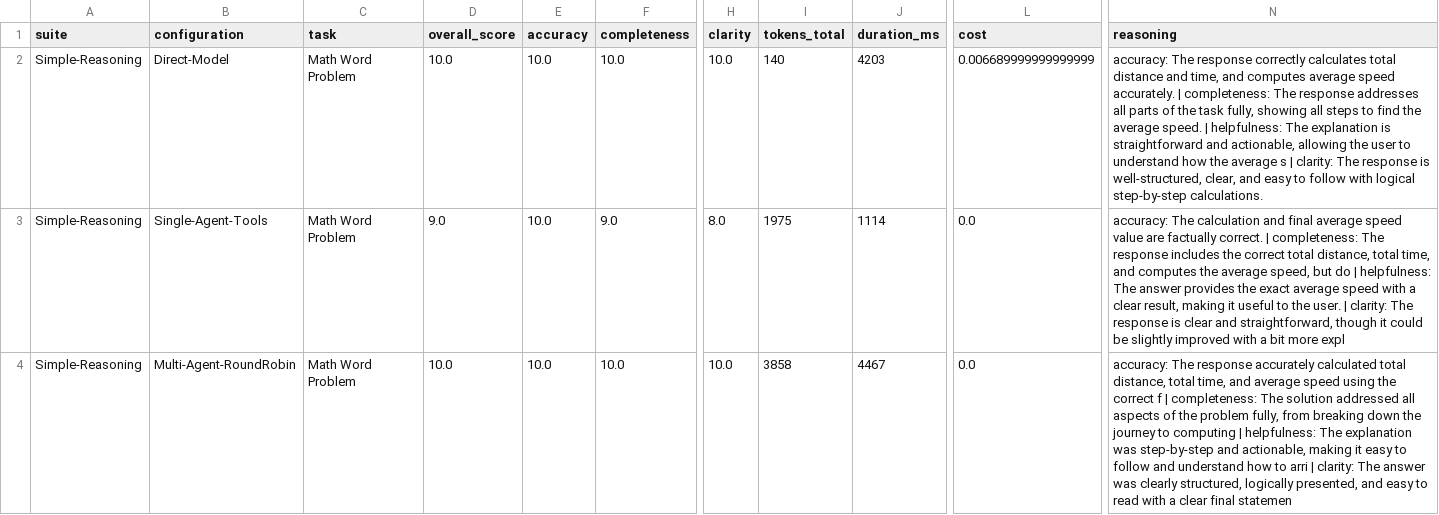
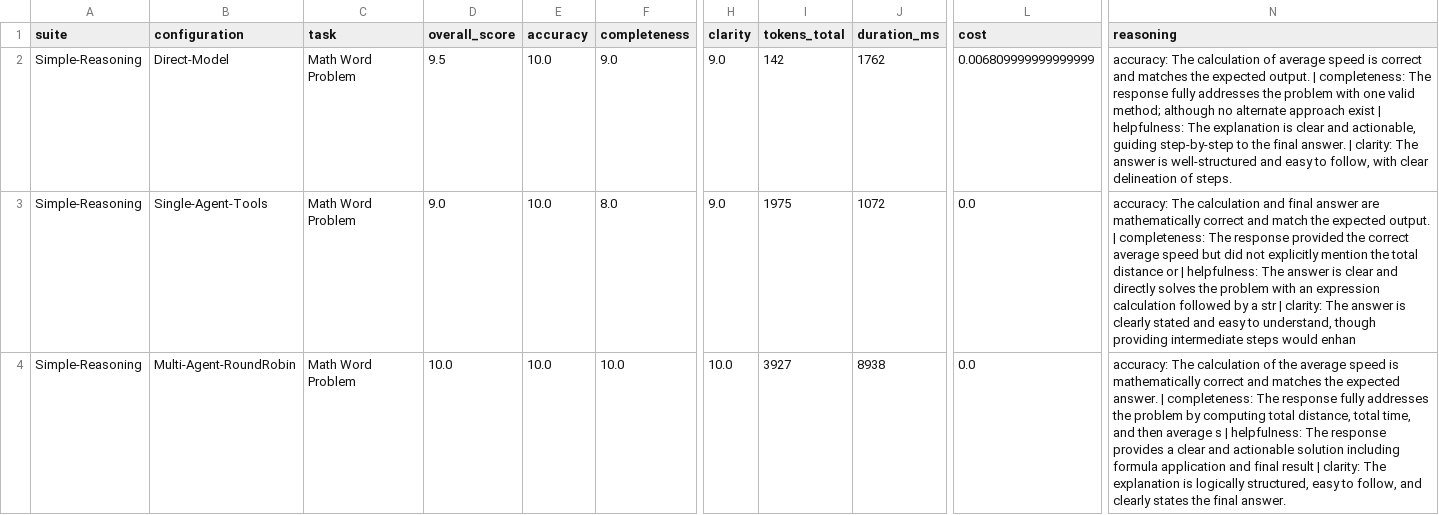
Before and after one commit to jplummer01/designing-multiagent-systems, a CSV file: examples/evaluation/mini_results/comprehensive_results.csv, drawn as a sheet; only a part is shown, gaps mark what is left out; the diff covers the shown part only; the diff names each change by its address in the sheet, - before the commit and + after, or states it on an @@ line.

```diff
--- a/examples/evaluation/mini_results/comprehensive_results.csv
+++ b/examples/evaluation/mini_results/comprehensive_results.csv
-D2 (overall_score): 10.0
+D2 (overall_score): 9.5
-F2 (completeness): 10.0
+F2 (completeness): 9.0
-H2 (clarity): 10.0
+H2 (clarity): 9.0
-I2 (tokens_total): 140
+I2 (tokens_total): 142
-J2 (duration_ms): 4203
+J2 (duration_ms): 1762
-L2 (cost): 0.006689999999999999
+L2 (cost): 0.006809999999999999
-N2 (reasoning): accuracy: The response correctly calculates total distance and time, and computes average speed accurately. | completeness: The response addresses all parts of the task fully, showing all steps to find the average speed. | helpfulness: The explanation is straightforward and actionable, allowing the user to understand how the average s | clarity: The response is well-structured, clear, and easy to follow with logical step-by-step calculations.
+N2 (reasoning): accuracy: The calculation of average speed is correct and matches the expected output. | completeness: The response fully addresses the problem with one valid method; although no alternate approach exist | helpfulness: The explanation is clear and actionable, guiding step-by-step to the final answer. | clarity: The answer is well-structured and easy to follow, with clear delineation of steps.
-F3 (completeness): 9.0
+F3 (completeness): 8.0
-H3 (clarity): 8.0
+H3 (clarity): 9.0
-J3 (duration_ms): 1114
+J3 (duration_ms): 1072
-N3 (reasoning): …and final average speed value are factually correct. | completeness: The response includes the correct total distance, total time, and computes the average speed, but do | helpfulness: The answer provides the exact average speed with a clear result, making it useful to the user. | clarity: The response is clear and straightforward, though it could be slightly improved with a bit more expl
+N3 (reasoning): …and final answer are mathematically correct and match the expected output. | completeness: The response provided the correct average speed but did not explicitly mention the total distance or | helpfulness: The answer is clear and directly solves the problem with an expression calculation followed by a str | clarity: The answer is clearly stated and easy to understand, though providing intermediate steps would enhan
-I4 (tokens_total): 3858
+I4 (tokens_total): 3927
-J4 (duration_ms): 4467
+J4 (duration_ms): 8938
-N4 (reasoning): accuracy: The response accurately calculated total distance, total time, and average speed using the correct f | completeness: The solution addressed all aspects of the problem fully, from breaking down the journey to computing | helpfulness: The explanation was step-by-step and actionable, making it easy to follow and understand how to arri | clarity: The answer was clearly structured, logically presented, and easy to read with a clear final statemen
+N4 (reasoning): accuracy: The calculation of the average speed is mathematically correct and matches the expected answer. | completeness: The response fully addresses the problem by computing total distance, total time, and then average s | helpfulness: The response provides a clear and actionable solution including formula application and final result | clarity: The explanation is logically structured, easy to follow, and clearly states the final answer.
```
Also changed, not shown: 87 edited cells elsewhere in this file, 39 other files.
